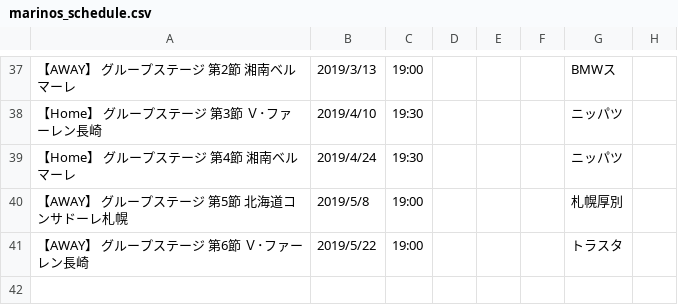
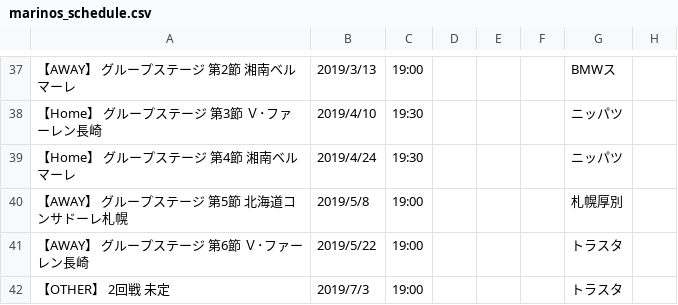
Before and after one commit to goodnext/Marinos, a CSV file: marinos_schedule.csv, drawn as a sheet; only a part is shown, gaps mark what is left out; the diff names each change by its address in the sheet, - before the commit and + after, or states it on an @@ line.

```diff
--- a/marinos_schedule.csv
+++ b/marinos_schedule.csv
+row 42: 【OTHER】 2回戦 未定 | 2019/7/3 | 19:00 |  |  |  | トラスタ
```
Also changed, not shown: 1 other file.
